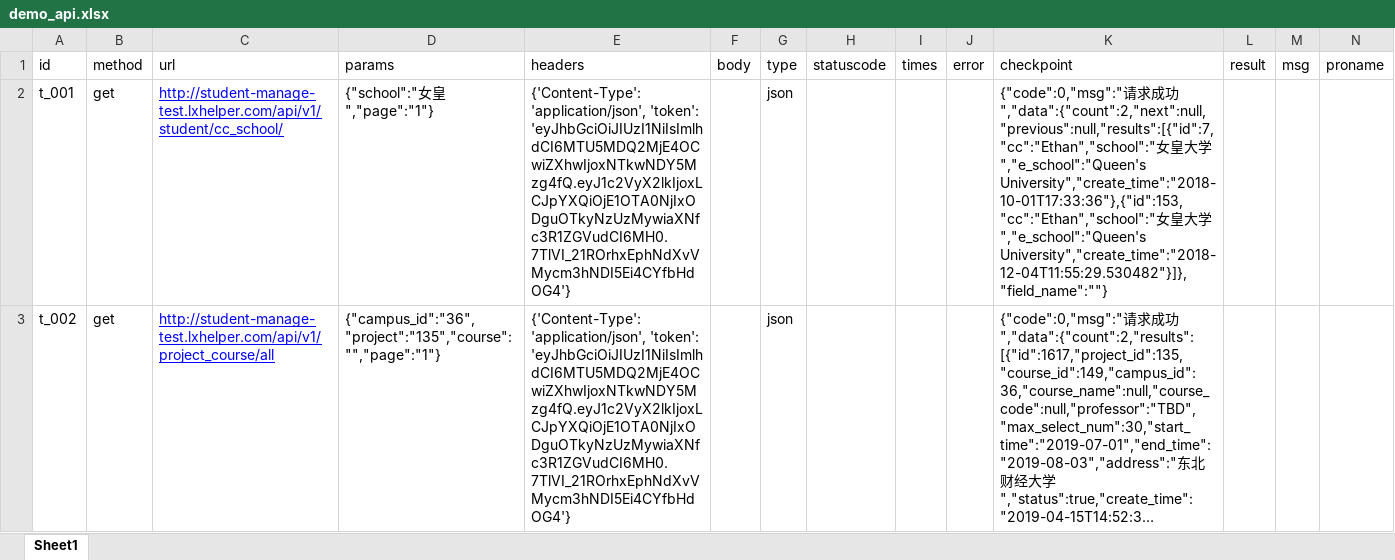
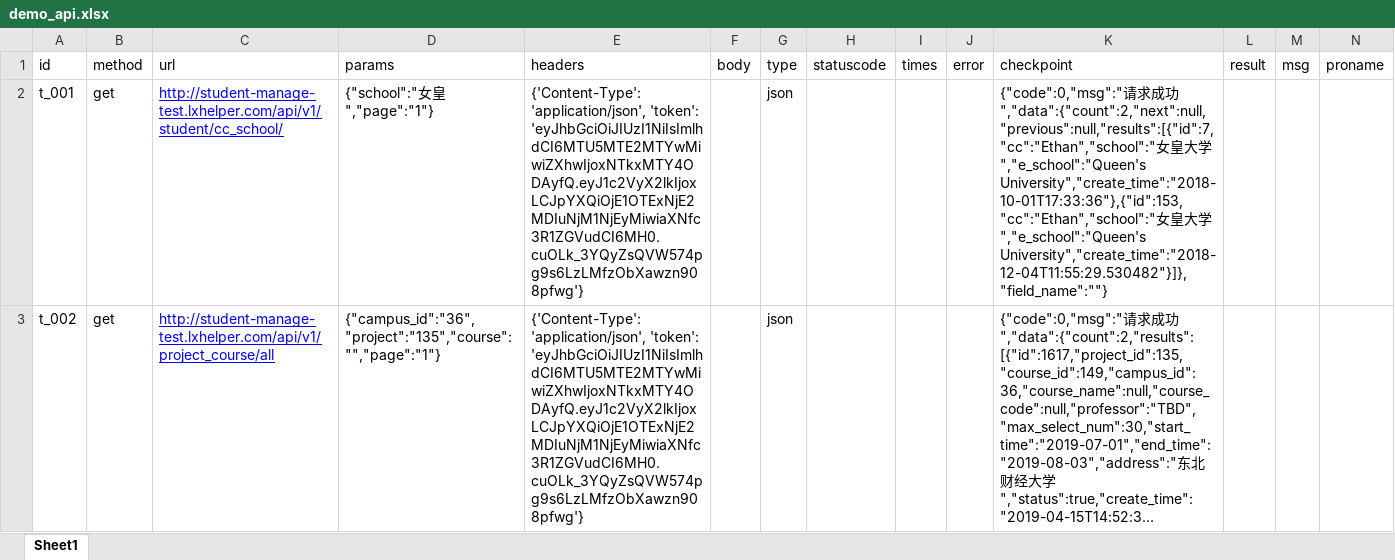
Before and after one commit to married577/interface, an Excel workbook: requests_python_excel-master/case/demo_api.xlsx, sheet Sheet1, drawn as a sheet; long unchanged cells end in …; values as stored, in another font and other column widths than the file's, no borders; the diff names each change by its address in the sheet, - before the commit and + after, or states it on an @@ line.

```diff
--- a/requests_python_excel-master/case/demo_api.xlsx (sheet Sheet1)
+++ b/requests_python_excel-master/case/demo_api.xlsx (sheet Sheet1)
-E2:E3 (headers): …'application/json', 'token': 'eyJhbGciOiJIUzI1NiIsImlhdCI6MTU5MDQ2MjE4OCwiZXhwIjoxNTkwNDY5Mzg4fQ.eyJ1c2VyX2lkIjoxLCJpYXQiOjE1OTA0NjIxODguOTkyNzUzMywiaXNfc3R1ZGVudCI6MH0.7TlVI_21ROrhxEphNdXvVMycm3hNDI5Ei4CYfbHdOG4'}
+E2:E3 (headers): …'application/json', 'token': 'eyJhbGciOiJIUzI1NiIsImlhdCI6MTU5MTE2MTYwMiwiZXhwIjoxNTkxMTY4ODAyfQ.eyJ1c2VyX2lkIjoxLCJpYXQiOjE1OTExNjE2MDIuNjM1NjEyMiwiaXNfc3R1ZGVudCI6MH0.cuOLk_3YQyZsQVW574pg9s6LzLMfzObXawzn908pfwg'}
```
Also changed, not shown: requests_python_excel-master/report/result.xlsx, 8 other files.
